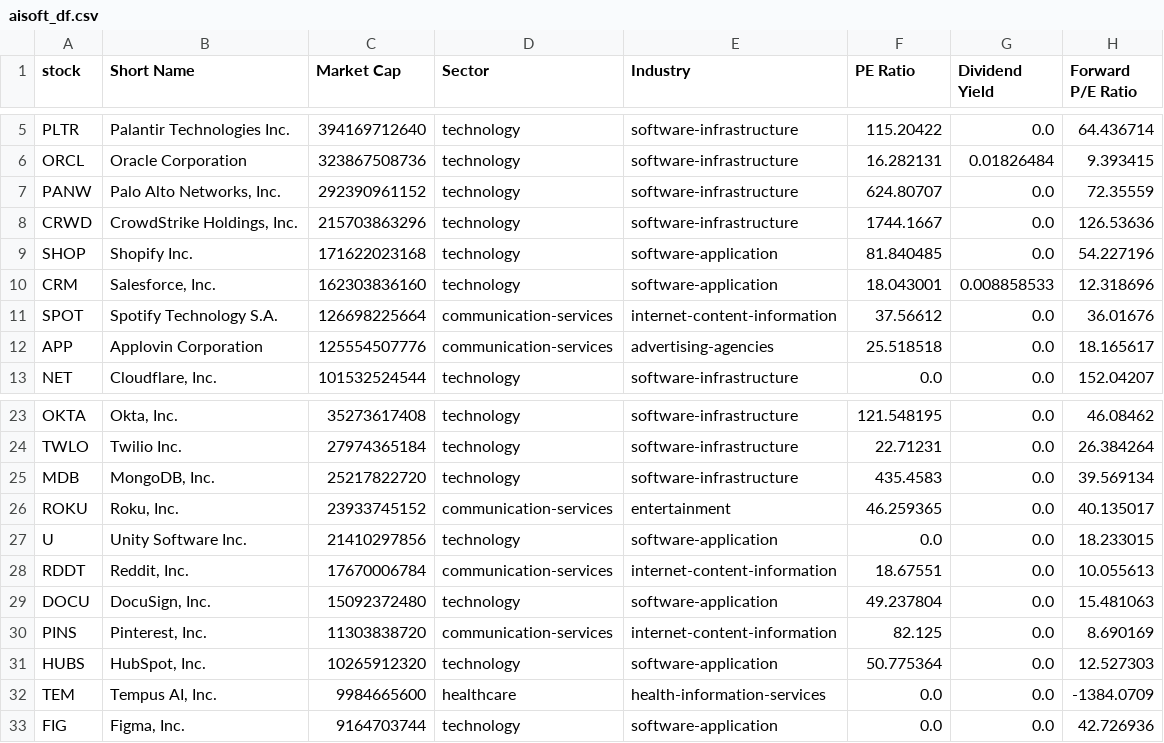
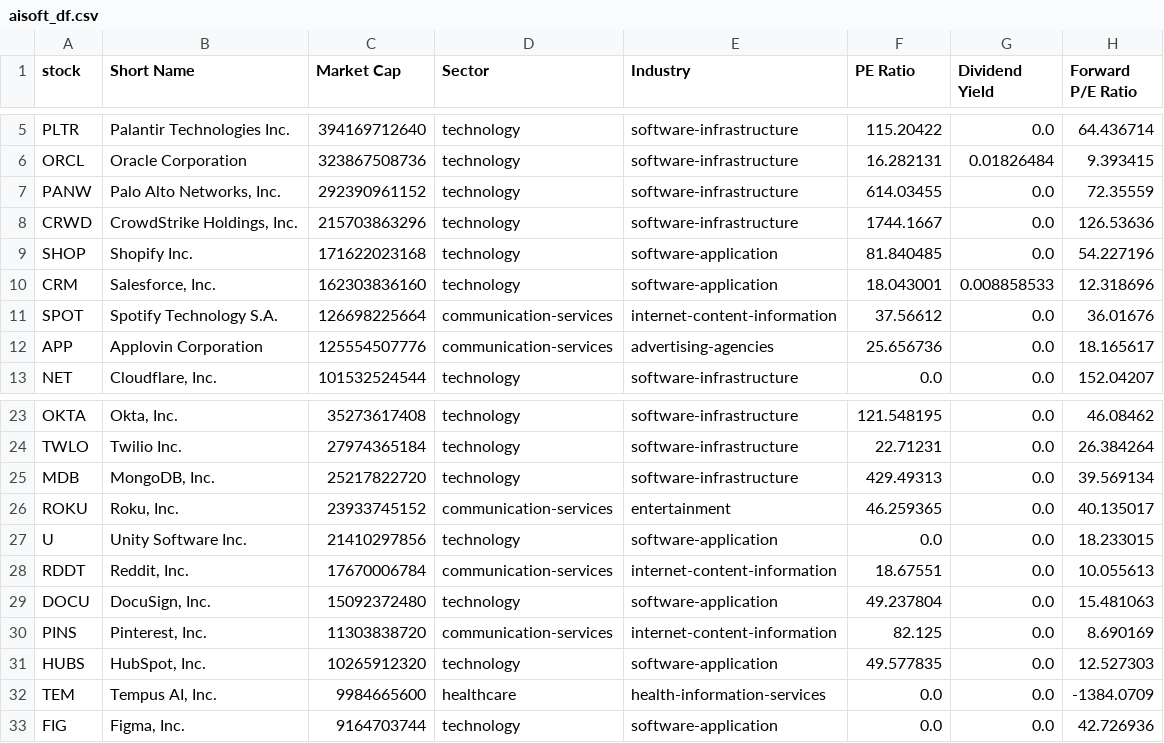
Before and after one commit to chenyicheng2008/sp500-OHLC, a CSV file: data/weekly_reutin/aisoft_df.csv, drawn as a sheet; only a part is shown, gaps mark what is left out; the diff names each change by its address in the sheet, - before the commit and + after, or states it on an @@ line.

```diff
--- a/data/weekly_reutin/aisoft_df.csv
+++ b/data/weekly_reutin/aisoft_df.csv
-F7 (PE Ratio): 624.80707
+F7 (PE Ratio): 614.03455
-F12 (PE Ratio): 25.518518
+F12 (PE Ratio): 25.656736
-F25 (PE Ratio): 435.4583
+F25 (PE Ratio): 429.49313
-F31 (PE Ratio): 50.775364
+F31 (PE Ratio): 49.577835
```
Also changed, not shown: data/weekly_reutin/Memory_data.csv, data/weekly_reutin/Memory_ohlc.csv, 5 other files.
